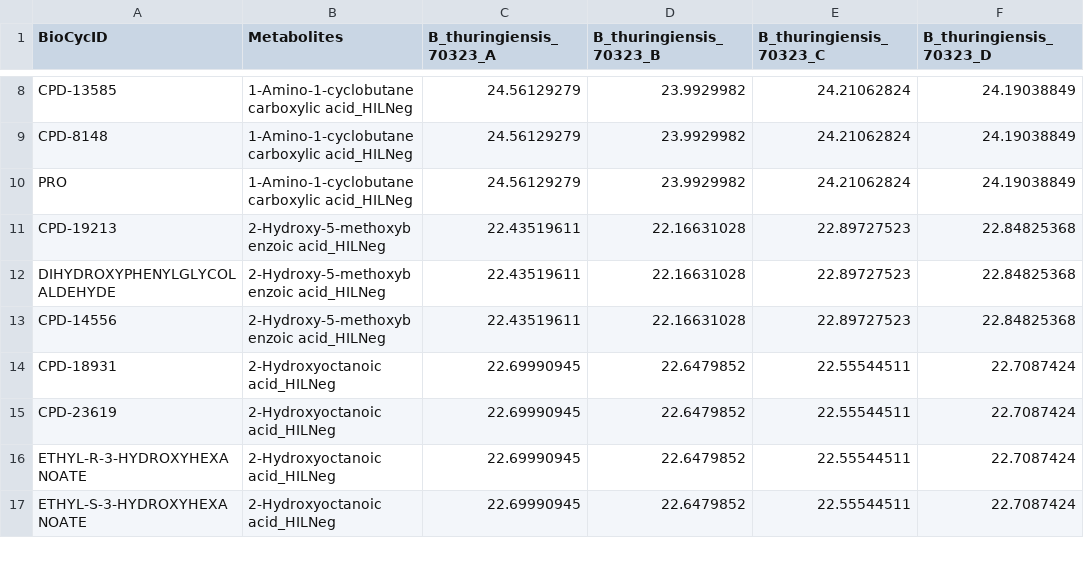
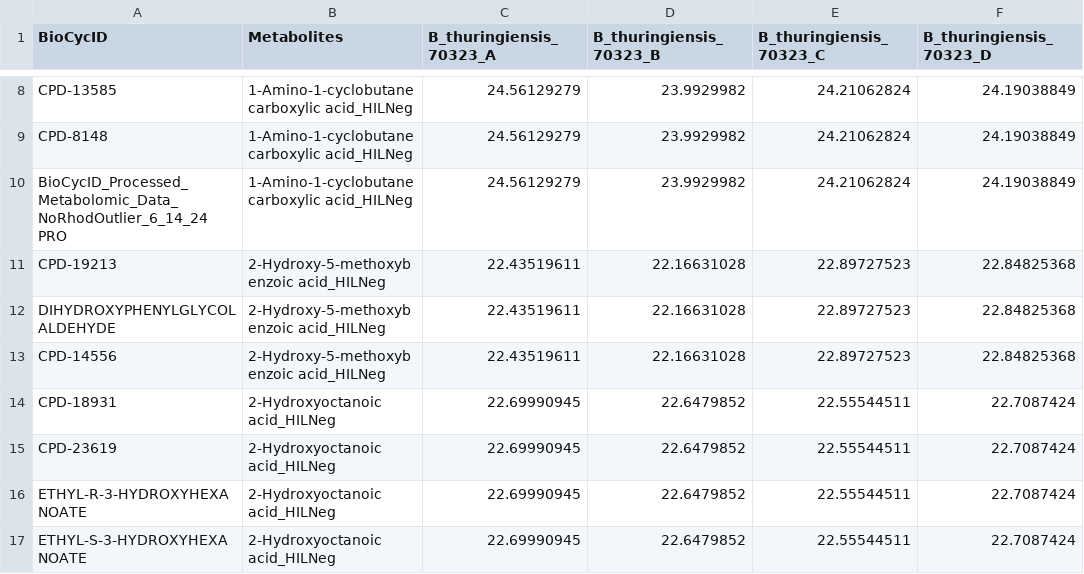
Before and after one commit to pnnl-predictive-phenomics/concerto, a TSV file: concerto/Metabolic_Data_Files/BioCycID_Processed_Metabolomic_Data_NoRhodOutlier_6_14_24.tsv, drawn as a sheet; only a part is shown, gaps mark what is left out; the diff names each change by its address in the sheet, - before the commit and + after, or states it on an @@ line.

```diff
--- a/concerto/Metabolic_Data_Files/BioCycID_Processed_Metabolomic_Data_NoRhodOutlier_6_14_24.tsv
+++ b/concerto/Metabolic_Data_Files/BioCycID_Processed_Metabolomic_Data_NoRhodOutlier_6_14_24.tsv
-A10 (BioCycID): PRO
+A10 (BioCycID): BioCycID_Processed_Metabolomic_Data_NoRhodOutlier_6_14_24 PRO
```
Also changed, not shown: 2 other files.
